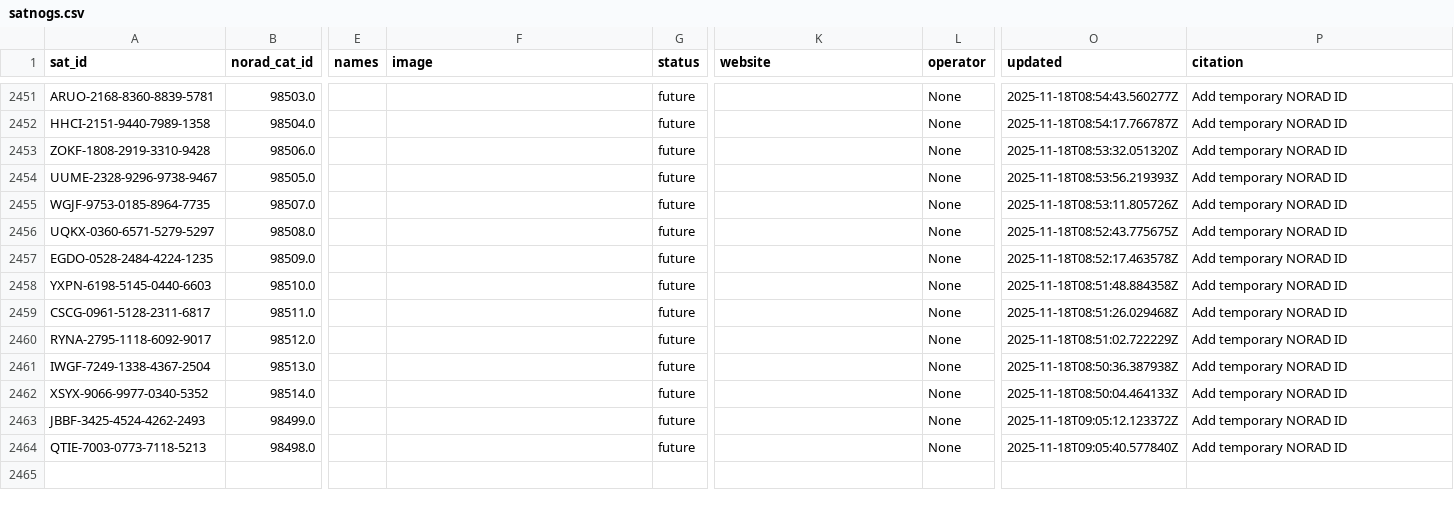
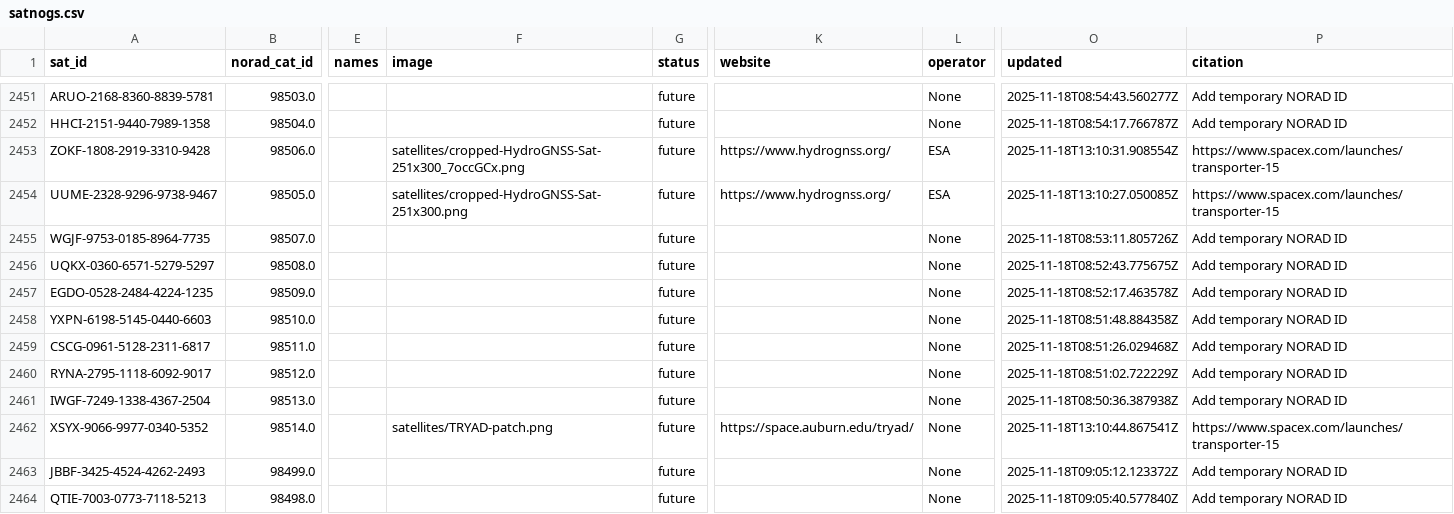
Before and after one commit to palewire/amateur-satellite-database, a CSV file: data/satnogs.csv, drawn as a sheet; only a part is shown, gaps mark what is left out; the diff names each change by its address in the sheet, - before the commit and + after, or states it on an @@ line.

```diff
--- a/data/satnogs.csv
+++ b/data/satnogs.csv
-F2453 (image): (empty)
+F2453 (image): satellites/cropped-HydroGNSS-Sat-251x300_7occGCx.png
-K2453:K2454 (website): (empty)
+K2453:K2454 (website): https://www.hydrognss.org/
-L2453:L2454 (operator): None
+L2453:L2454 (operator): ESA
-O2453 (updated): 2025-11-18T08:53:32.051320Z
+O2453 (updated): 2025-11-18T13:10:31.908554Z
-P2453:P2454 (citation): Add temporary NORAD ID
+P2453:P2454 (citation): https://www.spacex.com/launches/transporter-15
-F2454 (image): (empty)
+F2454 (image): satellites/cropped-HydroGNSS-Sat-251x300.png
-O2454 (updated): 2025-11-18T08:53:56.219393Z
+O2454 (updated): 2025-11-18T13:10:27.050085Z
-F2462 (image): (empty)
+F2462 (image): satellites/TRYAD-patch.png
-K2462 (website): (empty)
+K2462 (website): https://space.auburn.edu/tryad/
-O2462 (updated): 2025-11-18T08:50:04.464133Z
+O2462 (updated): 2025-11-18T13:10:44.867541Z
-P2462 (citation): Add temporary NORAD ID
+P2462 (citation): https://www.spacex.com/launches/transporter-15
```
Also changed, not shown: 1 other file.
